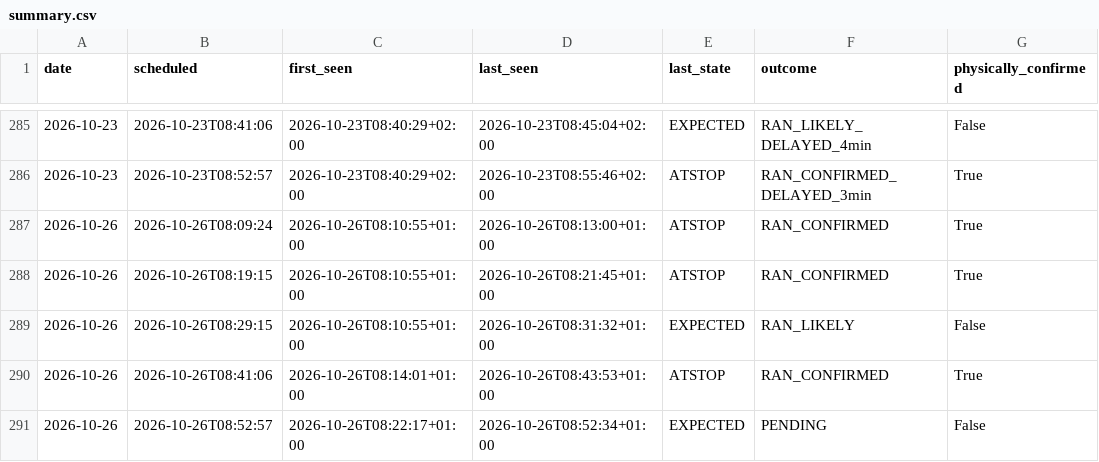
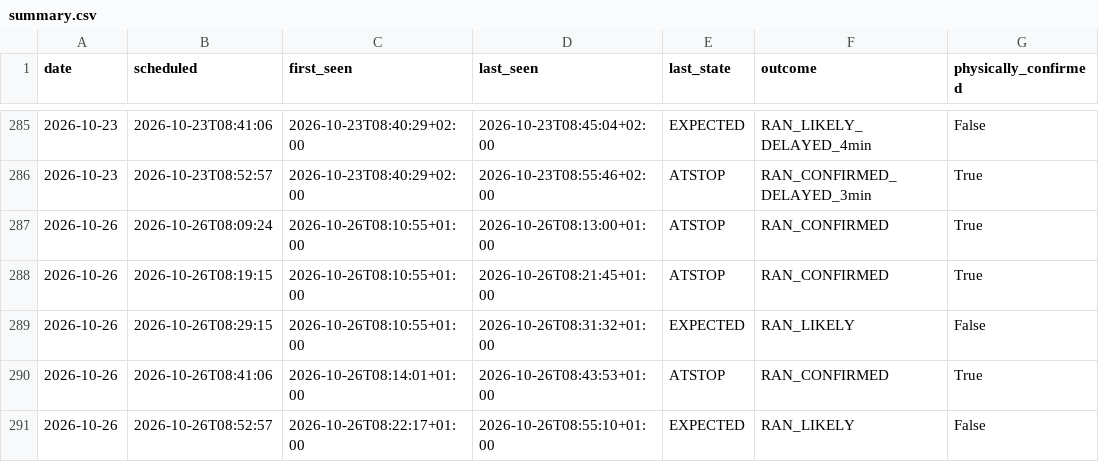
Before and after one commit to johanna86-sudo/sl-516-logg, a CSV file: data/morning/summary.csv, drawn as a sheet; only a part is shown, gaps mark what is left out.

```diff
--- a/data/morning/summary.csv
+++ b/data/morning/summary.csv
@@ -290,2 +290,2 @@ date,scheduled,first_seen,last_seen,last_state,outcome,physically_confirmed
 2026-10-26,2026-10-26T08:41:06,2026-10-26T08:14:01+01:00,2026-10-26T08:43:53+01:00,ATSTOP,RAN_CONFIRMED,True
-2026-10-26,2026-10-26T08:52:57,2026-10-26T08:22:17+01:00,2026-10-26T08:52:34+01:00,EXPECTED,PENDING,False
+2026-10-26,2026-10-26T08:52:57,2026-10-26T08:22:17+01:00,2026-10-26T08:55:10+01:00,EXPECTED,RAN_LIKELY,False
```
Also changed, not shown: data/morning/raw/2026-10-26.csv.
